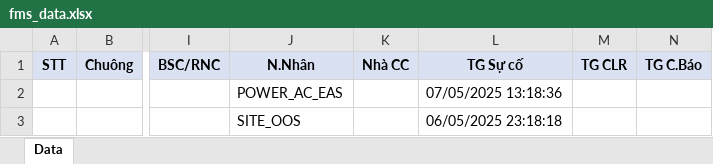
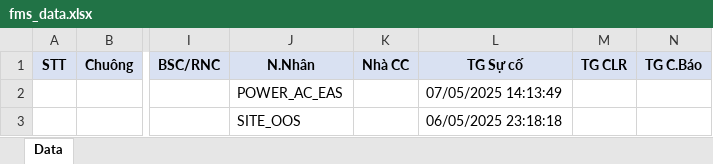
Before and after one commit to Dothinh2812/FMS-V2.0, an Excel workbook: fms_data.xlsx, sheet Data, drawn as a sheet; only a part is shown, gaps mark what is left out; values as stored, in another font and other column widths than the file's, no borders; the diff names each change by its address in the sheet, - before the commit and + after, or states it on an @@ line.

```diff
--- a/fms_data.xlsx (sheet Data)
+++ b/fms_data.xlsx (sheet Data)
-L2 (TG Sự cố): 07/05/2025 13:18:36
+L2 (TG Sự cố): 07/05/2025 14:13:49
```
Also changed, not shown: report_summary.xlsx, 6 other files.
